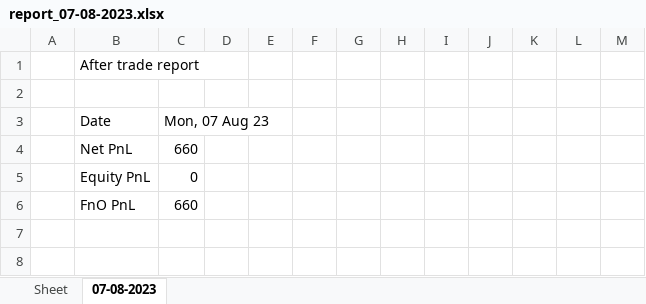
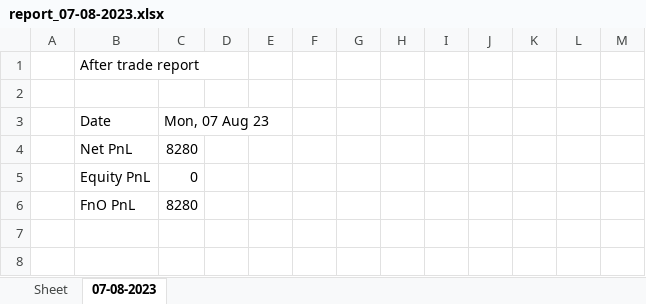
Before and after one commit to Ritbit1111/testAlgo, an Excel workbook: apidata/momentum/07-08-2023/report_07-08-2023.xlsx, sheet 07-08-2023, drawn as a sheet; only a part is shown; values as stored, in another font and other column widths than the file's, no borders; the diff covers the shown part only; the diff names each change by its address in the sheet, - before the commit and + after, or states it on an @@ line.

```diff
--- a/apidata/momentum/07-08-2023/report_07-08-2023.xlsx (sheet 07-08-2023)
+++ b/apidata/momentum/07-08-2023/report_07-08-2023.xlsx (sheet 07-08-2023)
-C4: 660
+C4: 8280
-C6: 660
+C6: 8280
```
Also changed, not shown: 2 added rows, 2 removed rows and 19 edited cells elsewhere in this sheet, apidata/momentum/08-08-2023/report_08-08-2023.xlsx, 41 other files.
